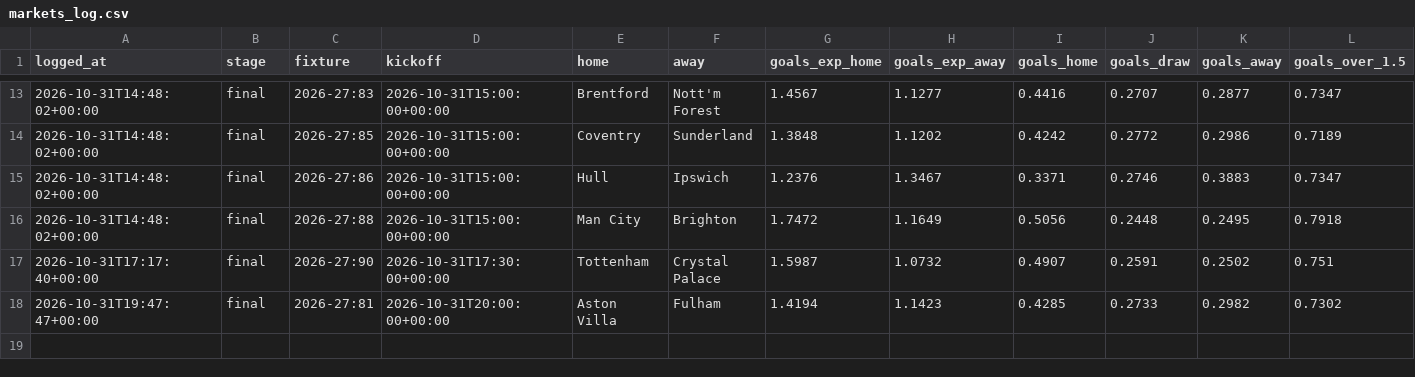
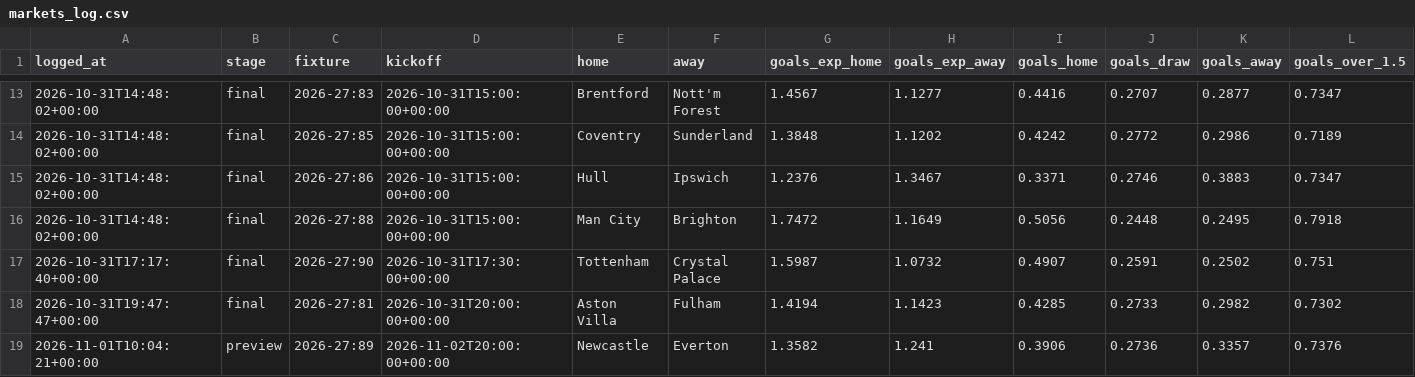
Before and after one commit to StonksLord/prediction-bot, a CSV file: markets_log.csv, drawn as a sheet; only a part is shown, gaps mark what is left out; rows hold the shown columns only; the diff names each change by its address in the sheet, - before the commit and + after, or states it on an @@ line.

```diff
--- a/markets_log.csv
+++ b/markets_log.csv
+row 19: 2026-11-01T10:04:21+00:00 | preview | 2026-27:89 | 2026-11-02T20:00:00+00:00 | Newcastle | Everton | 1.3582 | 1.241 | 0.3906 | 0.2736 | 0.3357 | 0.7376
```
Also changed, not shown: predictions_log.csv.
